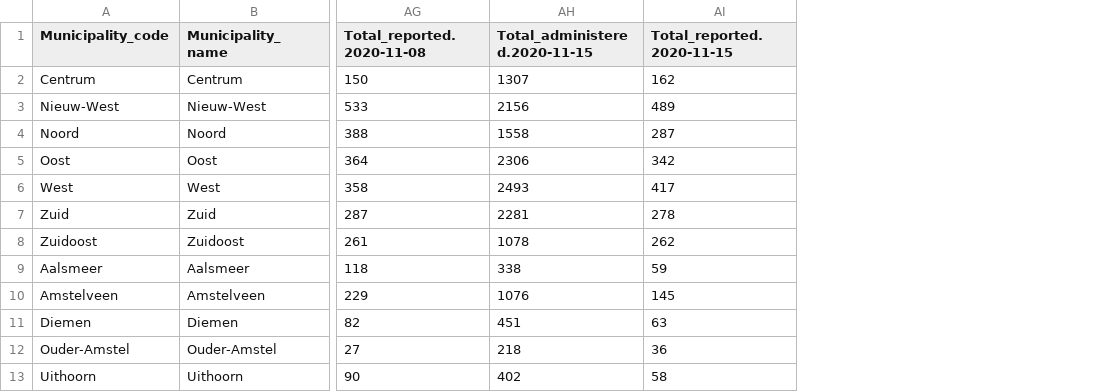
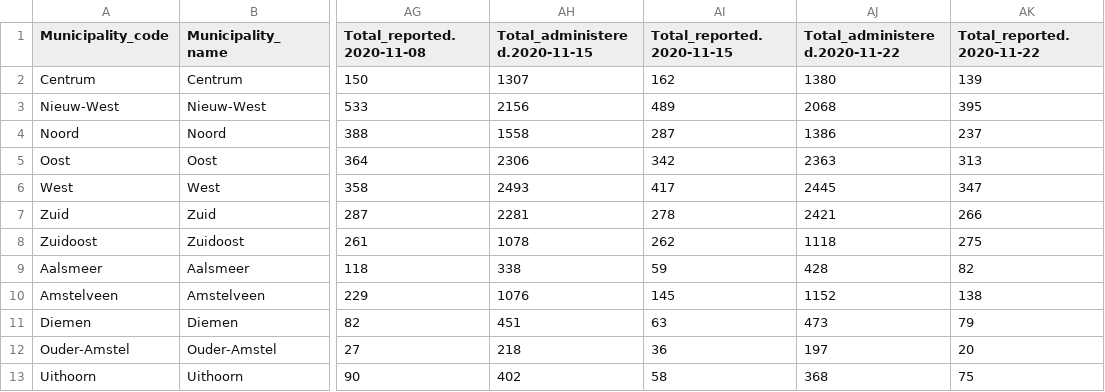
Before and after one commit to innouveau/corona-map, a CSV file: public/data/maps/amsterdam/amsterdam-tests.csv, drawn as a sheet; only a part is shown, gaps mark what is left out; the diff names each change by its address in the sheet, - before the commit and + after, or states it on an @@ line.

Commit message:
Update amsterdam-tests.csv

```diff
--- a/public/data/maps/amsterdam/amsterdam-tests.csv
+++ b/public/data/maps/amsterdam/amsterdam-tests.csv
+column AJ (Total_administered.2020-11-22), rows 2-13: 1380 | 2068 | 1386 | 2363 | 2445 | 2421 | 1118 | 428 | 1152 | 473 | 197 | 368
+column AK (Total_reported.2020-11-22), rows 2-13: 139 | 395 | 237 | 313 | 347 | 266 | 275 | 82 | 138 | 79 | 20 | 75
```
